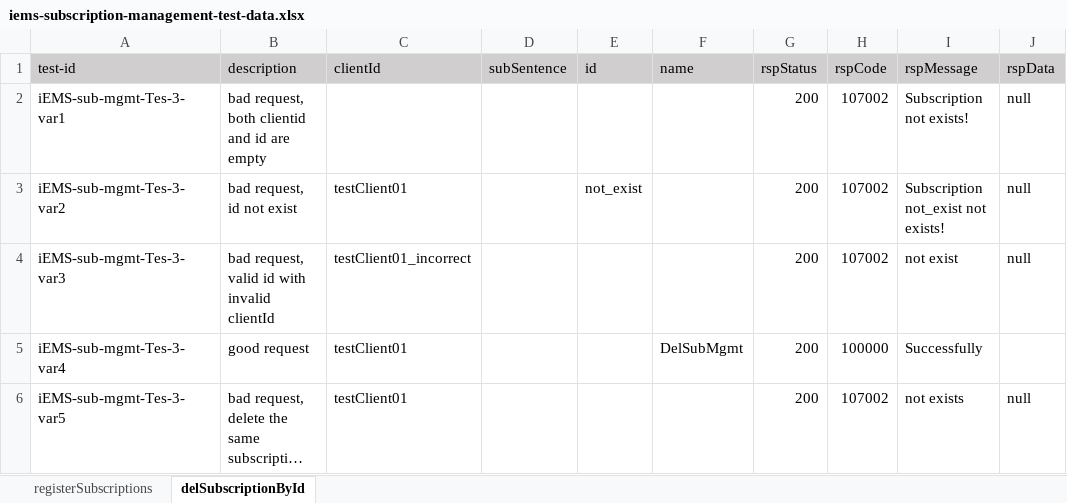
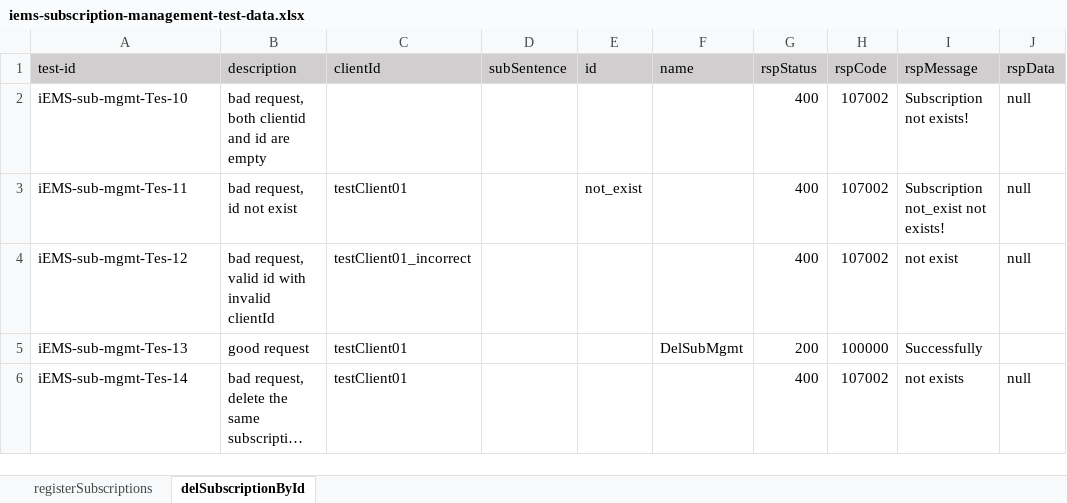
Before and after one commit to shaowenhao/performance-monitoring, an Excel workbook: src/main/resources/test-data-xls/iems-subscription-management-test-data.xlsx, sheet delSubscriptionById, drawn as a sheet; long unchanged cells end in …; values as stored, in another font and other column widths than the file's, no borders; the diff names each change by its address in the sheet, - before the commit and + after, or states it on an @@ line.

```diff
--- a/src/main/resources/test-data-xls/iems-subscription-management-test-data.xlsx (sheet delSubscriptionById)
+++ b/src/main/resources/test-data-xls/iems-subscription-management-test-data.xlsx (sheet delSubscriptionById)
-A2 (test-id): iEMS-sub-mgmt-Tes-3-var1
+A2 (test-id): iEMS-sub-mgmt-Tes-10
-G2:G4 (rspStatus): 200
+G2:G4 (rspStatus): 400
-A3 (test-id): iEMS-sub-mgmt-Tes-3-var2
+A3 (test-id): iEMS-sub-mgmt-Tes-11
-A4 (test-id): iEMS-sub-mgmt-Tes-3-var3
+A4 (test-id): iEMS-sub-mgmt-Tes-12
-A5 (test-id): iEMS-sub-mgmt-Tes-3-var4
+A5 (test-id): iEMS-sub-mgmt-Tes-13
-A6 (test-id): iEMS-sub-mgmt-Tes-3-var5
+A6 (test-id): iEMS-sub-mgmt-Tes-14
-G6 (rspStatus): 200
+G6 (rspStatus): 400
```
Also changed, not shown: sheet registerSubscriptions, src/main/resources/test-data-xls/iems-entity-management-test-data.xlsx, 2 other files.
